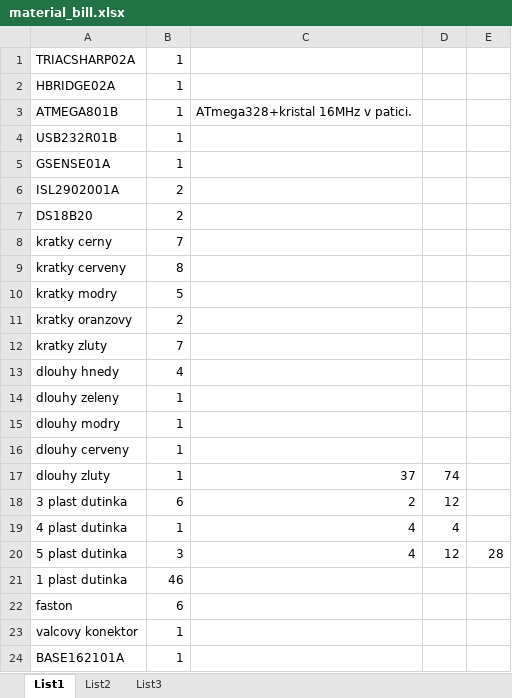
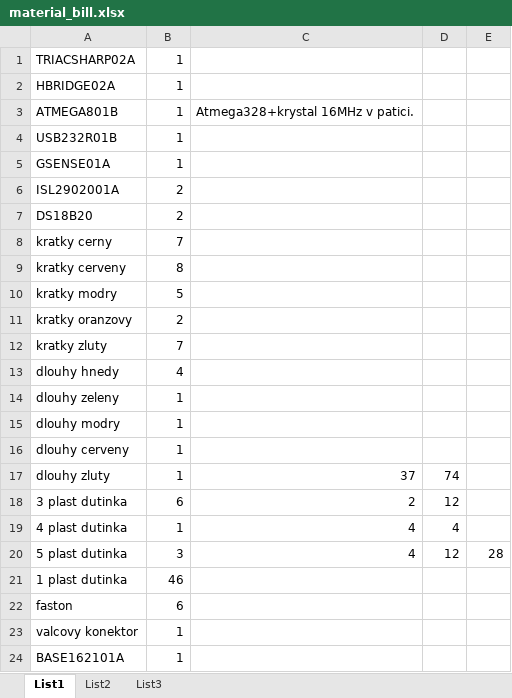
Before and after one commit to UniversalScientificTechnologies/COLORES01, an Excel workbook: doc/src/material_bill.xlsx, sheet List1, drawn as a sheet; values as stored, in another font and other column widths than the file's, no borders; the diff names each change by its address in the sheet, - before the commit and + after, or states it on an @@ line.

```diff
--- a/doc/src/material_bill.xlsx (sheet List1)
+++ b/doc/src/material_bill.xlsx (sheet List1)
-C3: ATmega328+kristal 16MHz v patici.
+C3: Atmega328+krystal 16MHz v patici.
```
